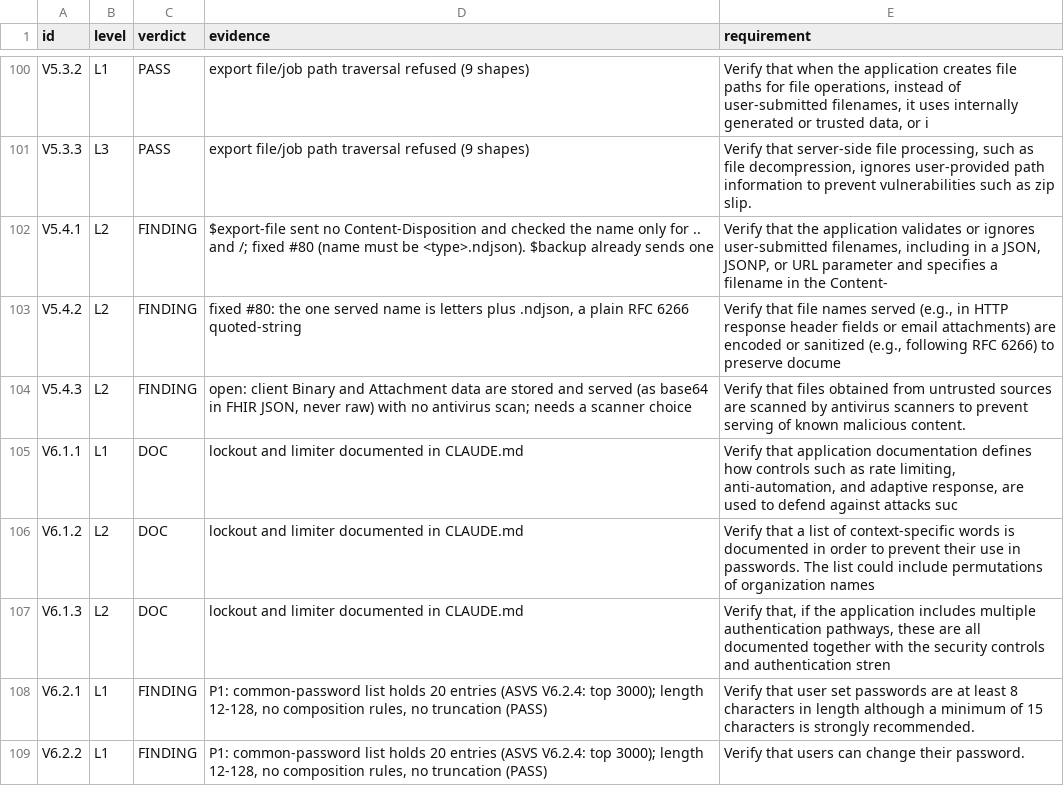
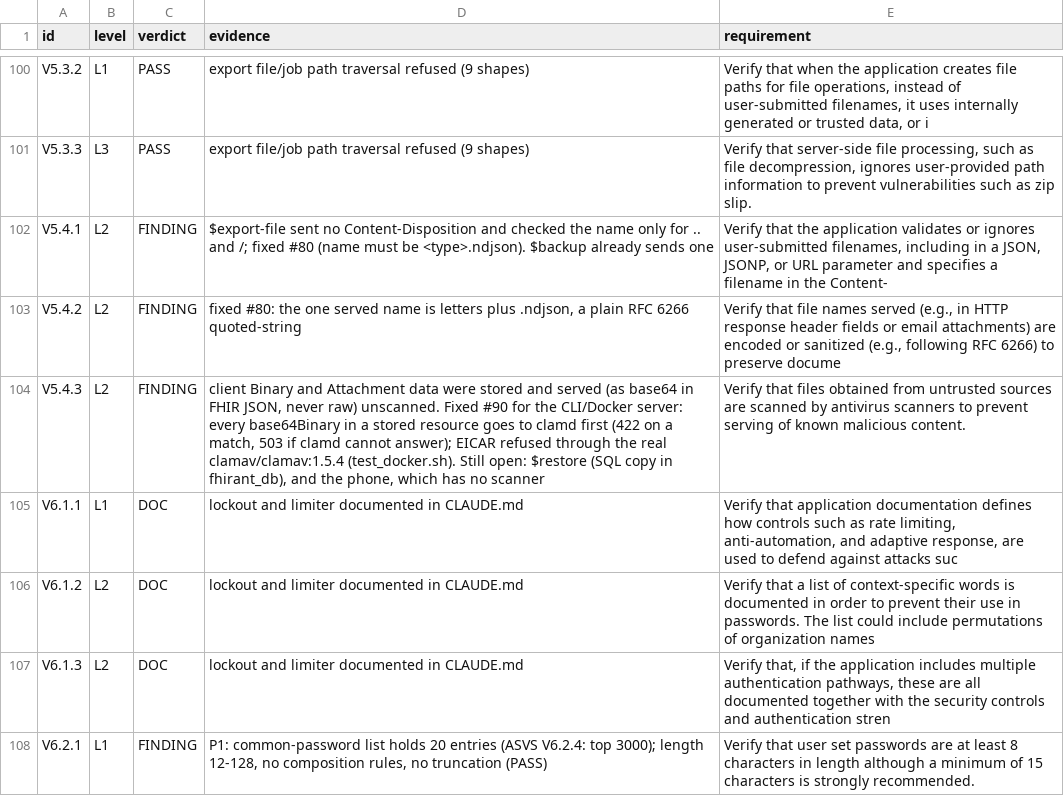
Before and after one commit to fhir-fli/fhirant, a TSV file: packages/fhirant_server/tool/review_2026-10-17/asvs_walk.tsv, drawn as a sheet; only a part is shown, gaps mark what is left out; the shorter side is filled out with more unchanged rows.

```diff
--- a/packages/fhirant_server/tool/review_2026-10-17/asvs_walk.tsv
+++ b/packages/fhirant_server/tool/review_2026-10-17/asvs_walk.tsv
@@ -103,3 +103,3 @@ V5.4.1	L2	FINDING	$export-file sent no Content-Disposition and checked the name
 V5.4.2	L2	FINDING	fixed #80: the one served name is letters plus .ndjson, a plain RFC 6266 quoted-string	Verify that file names served (e.g., in HTTP response header fields or email attachments) are encoded or sanitized (e.g., following RFC 6266) to preserve docume
-V5.4.3	L2	FINDING	open: client Binary and Attachment data are stored and served (as base64 in FHIR JSON, never raw) with no antivirus scan; needs a scanner choice	Verify that files obtained from untrusted sources are scanned by antivirus scanners to prevent serving of known malicious content.
+V5.4.3	L2	FINDING	client Binary and Attachment data were stored and served (as base64 in FHIR JSON, never raw) unscanned. Fixed #90 for the CLI/Docker server: every base64Binary in a stored resource goes to clamd first (422 on a match, 503 if clamd cannot answer); EICAR refused through the real clamav/clamav:1.5.4 (test_docker.sh). Still open: $restore (SQL copy in fhirant_db), and the phone, which has no scanner	Verify that files obtained from untrusted sources are scanned by antivirus scanners to prevent serving of known malicious content.
 V6.1.1	L1	DOC	lockout and limiter documented in CLAUDE.md	Verify that application documentation defines how controls such as rate limiting, anti-automation, and adaptive response, are used to defend against attacks suc
```
Also changed, not shown: 28 other files.
